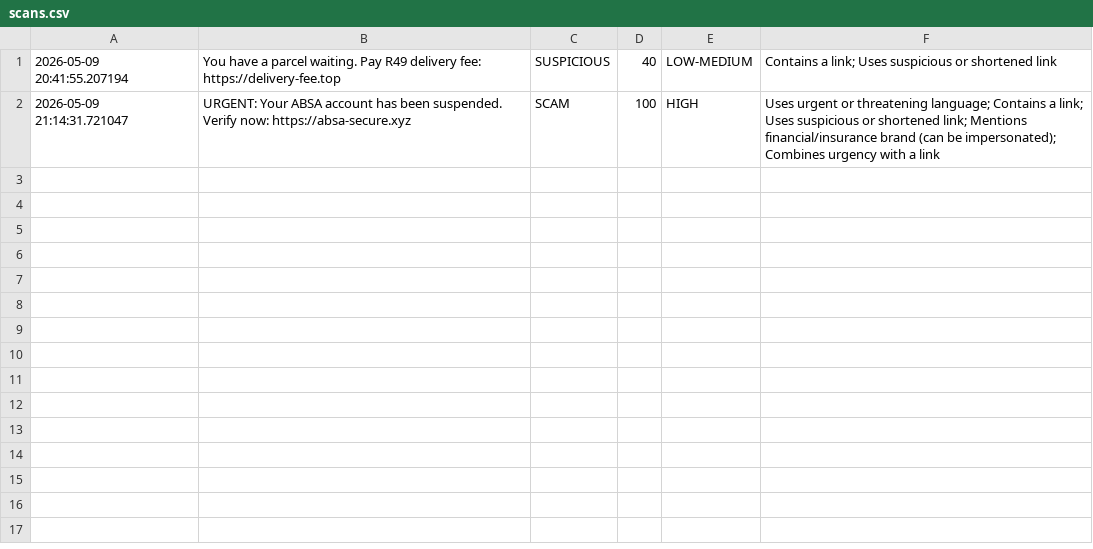
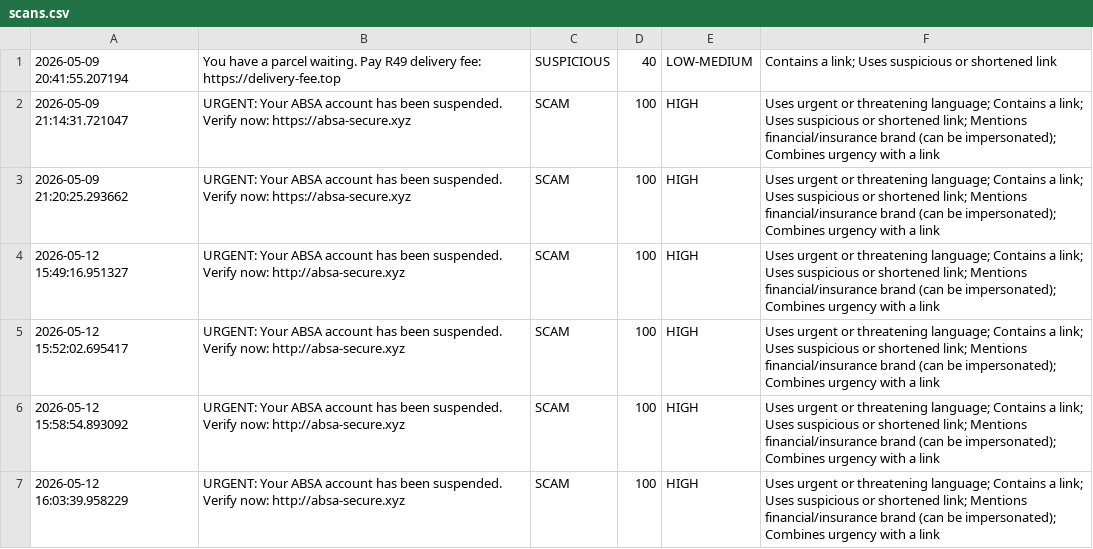
Before and after one commit to surprise2024-cpu/scam-detector, a CSV file: scans.csv, drawn as a sheet.

```diff
--- a/scans.csv
+++ b/scans.csv
@@ -2 +2,6 @@
 2026-05-09 21:14:31.721047,URGENT: Your ABSA account has been suspended. Verify now: https://absa-secure.xyz,SCAM,100,HIGH,Uses urgent or threatening language; Contains a link; Uses suspicious or shortened link; Mentions financial/insurance brand (can be impersonated); Combines urgency with a link,
+2026-05-09 21:20:25.293662,URGENT: Your ABSA account has been suspended. Verify now: https://absa-secure.xyz,SCAM,100,HIGH,Uses urgent or threatening language; Contains a link; Uses suspicious or shortened link; Mentions financial/insurance brand (can be impersonated); Combines urgency with a link,
+2026-05-12 15:49:16.951327,URGENT: Your ABSA account has been suspended. Verify now: http://absa-secure.xyz,SCAM,100,HIGH,Uses urgent or threatening language; Contains a link; Uses suspicious or shortened link; Mentions financial/insurance brand (can be impersonated); Combines urgency with a link,
+2026-05-12 15:52:02.695417,URGENT: Your ABSA account has been suspended. Verify now: http://absa-secure.xyz,SCAM,100,HIGH,Uses urgent or threatening language; Contains a link; Uses suspicious or shortened link; Mentions financial/insurance brand (can be impersonated); Combines urgency with a link,
+2026-05-12 15:58:54.893092,URGENT: Your ABSA account has been suspended. Verify now: http://absa-secure.xyz,SCAM,100,HIGH,Uses urgent or threatening language; Contains a link; Uses suspicious or shortened link; Mentions financial/insurance brand (can be impersonated); Combines urgency with a link,
+2026-05-12 16:03:39.958229,URGENT: Your ABSA account has been suspended. Verify now: http://absa-secure.xyz,SCAM,100,HIGH,Uses urgent or threatening language; Contains a link; Uses suspicious or shortened link; Mentions financial/insurance brand (can be impersonated); Combines urgency with a link,
```
Also changed, not shown: 2 other files.
